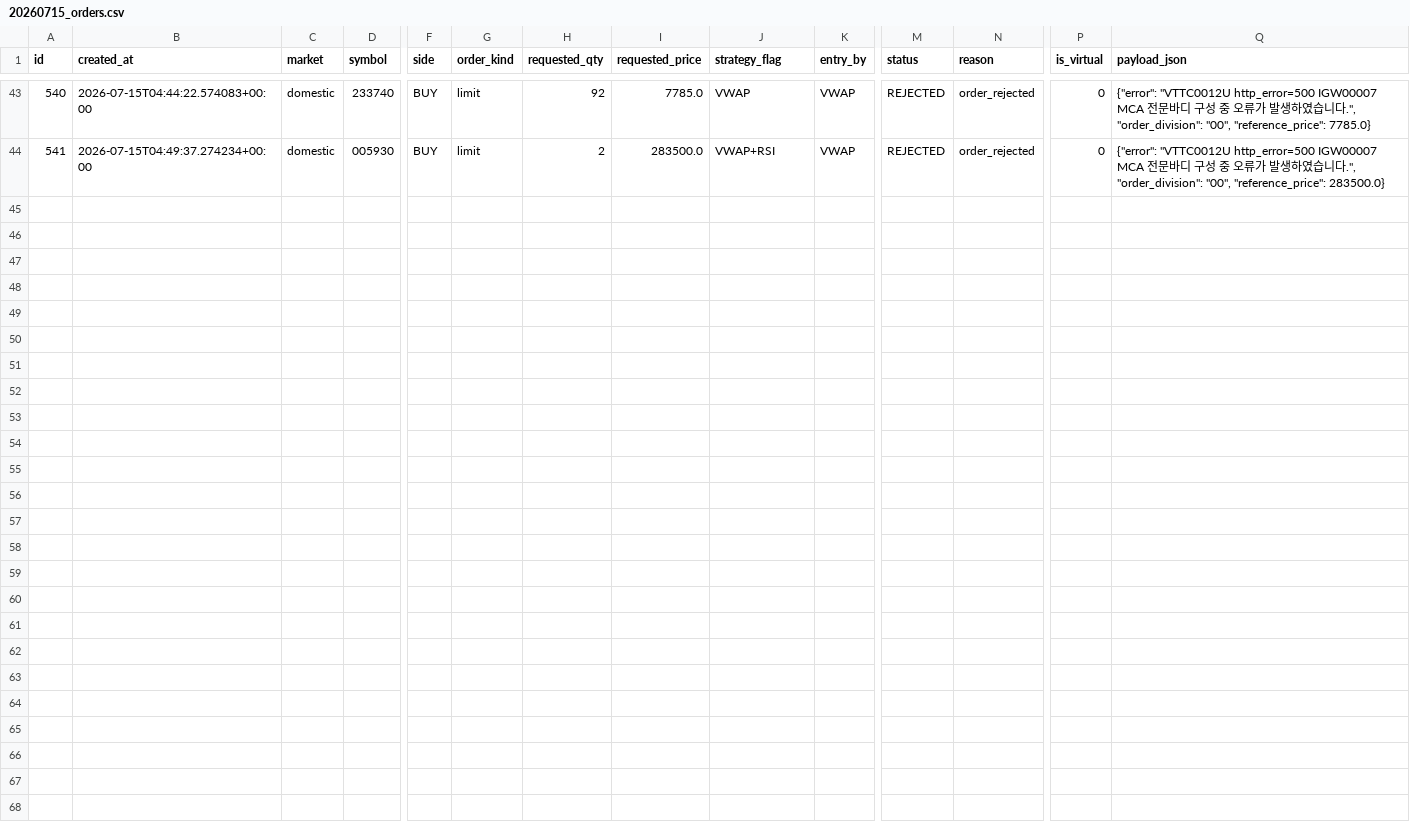
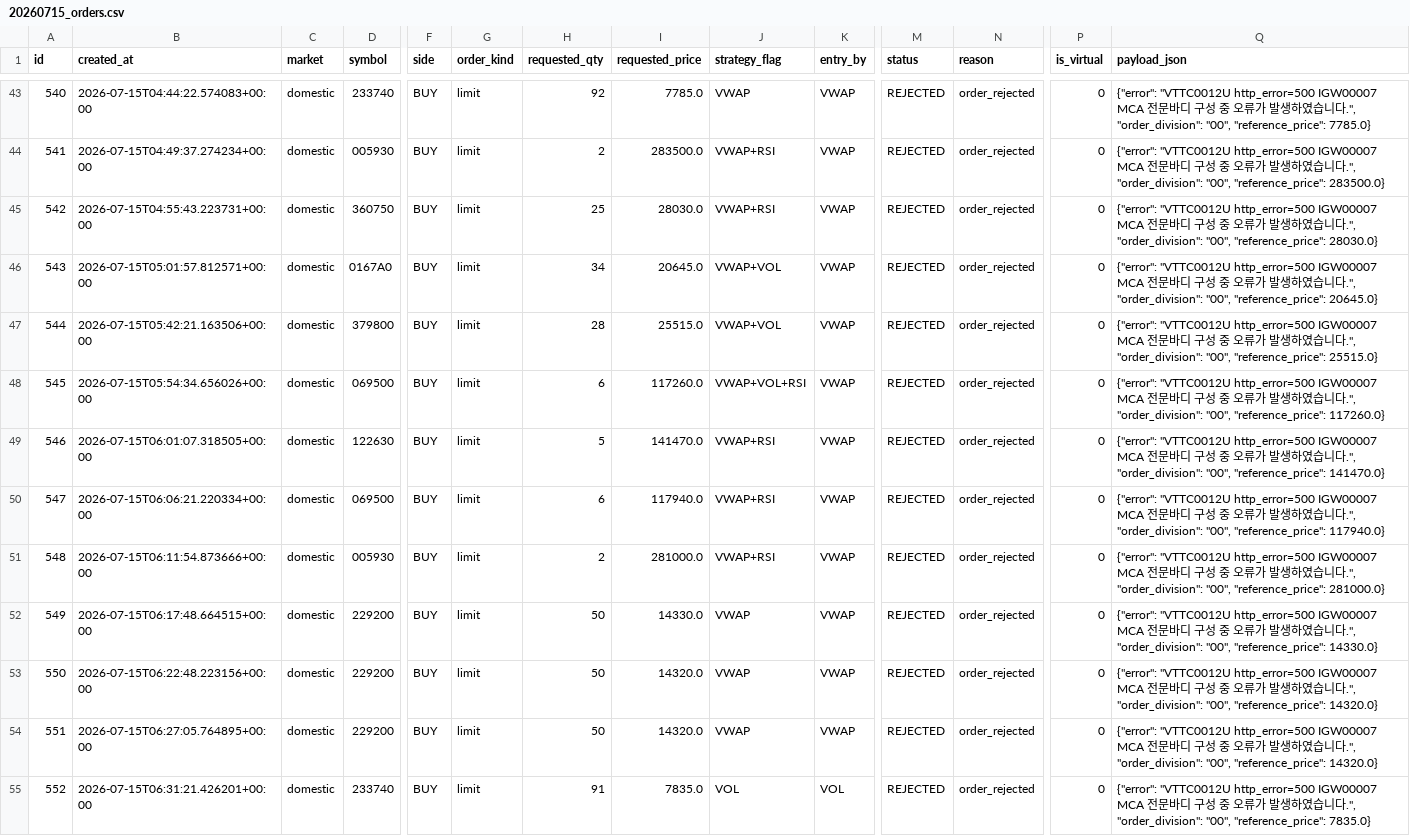
Before and after one commit to tagynedlrb/kinvest_trade, a CSV file: logs/orders/20260715_orders.csv, drawn as a sheet; only a part is shown, gaps mark what is left out; rows hold the shown columns only; the diff names each change by its address in the sheet, - before the commit and + after, or states it on an @@ line.

Commit message:
[auto] 주문 로그 18:29 KST (54건)

```diff
--- a/logs/orders/20260715_orders.csv
+++ b/logs/orders/20260715_orders.csv
+row 45: 542 | 2026-07-15T04:55:43.223731+00:00 | domestic | 360750 | BUY | limit | 25 | 28030.0 | VWAP+RSI | VWAP | REJECTED | order_rejected | 0 | {"error": "VTTC0012U http_error=500 IGW00007 MCA 전문바디 구성 중 오류가 발생하였습니다.", "order_division": "00", "reference_price": 28030.0}
+row 46: 543 | 2026-07-15T05:01:57.812571+00:00 | domestic | 0167A0 | BUY | limit | 34 | 20645.0 | VWAP+VOL | VWAP | REJECTED | order_rejected | 0 | {"error": "VTTC0012U http_error=500 IGW00007 MCA 전문바디 구성 중 오류가 발생하였습니다.", "order_division": "00", "reference_price": 20645.0}
+row 47: 544 | 2026-07-15T05:42:21.163506+00:00 | domestic | 379800 | BUY | limit | 28 | 25515.0 | VWAP+VOL | VWAP | REJECTED | order_rejected | 0 | {"error": "VTTC0012U http_error=500 IGW00007 MCA 전문바디 구성 중 오류가 발생하였습니다.", "order_division": "00", "reference_price": 25515.0}
+row 48: 545 | 2026-07-15T05:54:34.656026+00:00 | domestic | 069500 | BUY | limit | 6 | 117260.0 | VWAP+VOL+RSI | VWAP | REJECTED | order_rejected | 0 | {"error": "VTTC0012U http_error=500 IGW00007 MCA 전문바디 구성 중 오류가 발생하였습니다.", "order_division": "00", "reference_price": 117260.0}
+row 49: 546 | 2026-07-15T06:01:07.318505+00:00 | domestic | 122630 | BUY | limit | 5 | 141470.0 | VWAP+RSI | VWAP | REJECTED | order_rejected | 0 | {"error": "VTTC0012U http_error=500 IGW00007 MCA 전문바디 구성 중 오류가 발생하였습니다.", "order_division": "00", "reference_price": 141470.0}
+row 50: 547 | 2026-07-15T06:06:21.220334+00:00 | domestic | 069500 | BUY | limit | 6 | 117940.0 | VWAP+RSI | VWAP | REJECTED | order_rejected | 0 | {"error": "VTTC0012U http_error=500 IGW00007 MCA 전문바디 구성 중 오류가 발생하였습니다.", "order_division": "00", "reference_price": 117940.0}
+row 51: 548 | 2026-07-15T06:11:54.873666+00:00 | domestic | 005930 | BUY | limit | 2 | 281000.0 | VWAP+RSI | VWAP | REJECTED | order_rejected | 0 | {"error": "VTTC0012U http_error=500 IGW00007 MCA 전문바디 구성 중 오류가 발생하였습니다.", "order_division": "00", "reference_price": 281000.0}
+row 52: 549 | 2026-07-15T06:17:48.664515+00:00 | domestic | 229200 | BUY | limit | 50 | 14330.0 | VWAP | VWAP | REJECTED | order_rejected | 0 | {"error": "VTTC0012U http_error=500 IGW00007 MCA 전문바디 구성 중 오류가 발생하였습니다.", "order_division": "00", "reference_price": 14330.0}
+row 53: 550 | 2026-07-15T06:22:48.223156+00:00 | domestic | 229200 | BUY | limit | 50 | 14320.0 | VWAP | VWAP | REJECTED | order_rejected | 0 | {"error": "VTTC0012U http_error=500 IGW00007 MCA 전문바디 구성 중 오류가 발생하였습니다.", "order_division": "00", "reference_price": 14320.0}
+row 54: 551 | 2026-07-15T06:27:05.764895+00:00 | domestic | 229200 | BUY | limit | 50 | 14320.0 | VWAP | VWAP | REJECTED | order_rejected | 0 | {"error": "VTTC0012U http_error=500 IGW00007 MCA 전문바디 구성 중 오류가 발생하였습니다.", "order_division": "00", "reference_price": 14320.0}
+row 55: 552 | 2026-07-15T06:31:21.426201+00:00 | domestic | 233740 | BUY | limit | 91 | 7835.0 | VOL | VOL | REJECTED | order_rejected | 0 | {"error": "VTTC0012U http_error=500 IGW00007 MCA 전문바디 구성 중 오류가 발생하였습니다.", "order_division": "00", "reference_price": 7835.0}
```
